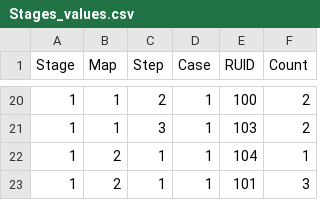
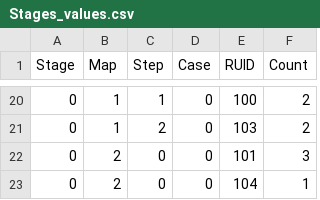
Before and after one commit to Koesob0508/SOFe2022, a CSV file: Assets/Resources/Data/Stages_values.csv, drawn as a sheet; only a part is shown, gaps mark what is left out; the diff covers the shown part only.

```diff
--- a/Assets/Resources/Data/Stages_values.csv
+++ b/Assets/Resources/Data/Stages_values.csv
@@ -20,4 +20,4 @@
-1,1,2,1,100,2
-1,1,3,1,103,2
-1,2,1,1,104,1
-1,2,1,1,101,3
+0,1,1,0,100,2
+0,1,2,0,103,2
+0,2,0,0,101,3
+0,2,0,0,104,1
```
Also changed, not shown: 8 added rows, 8 removed rows and 23 edited cells elsewhere in this file, 10 other files.
